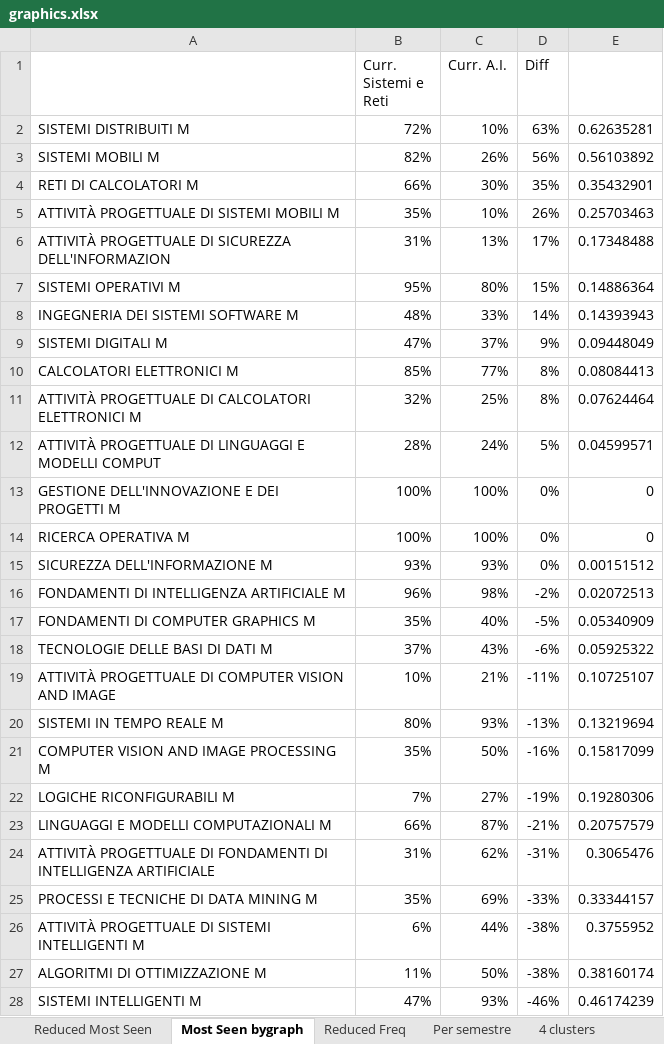
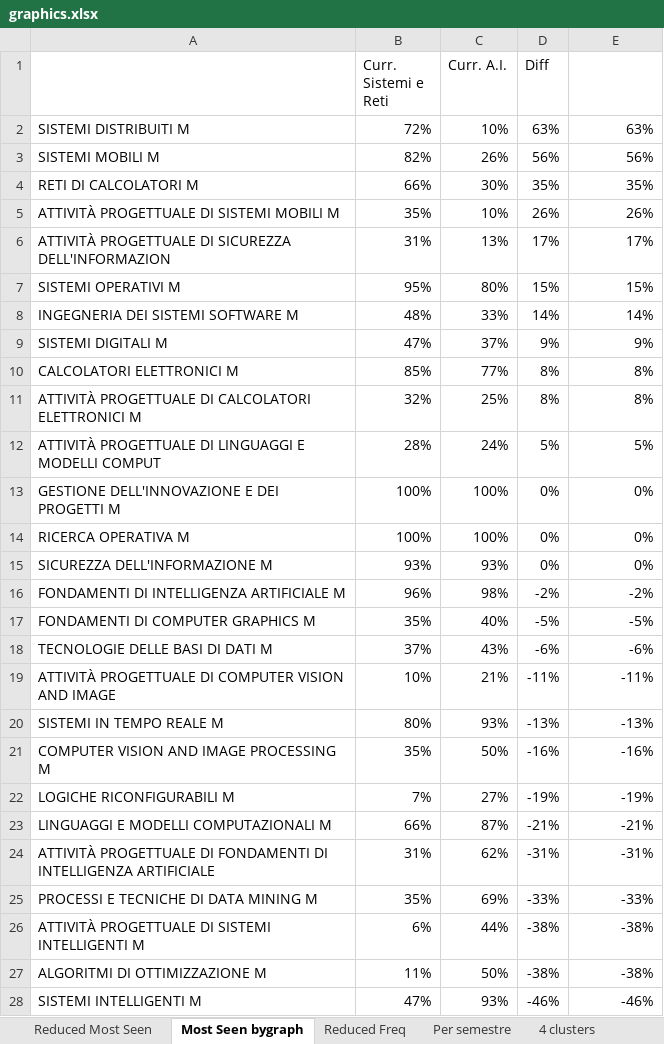
Before and after one commit to alghul96/ThesisAnalysis, an Excel workbook: graphics.xlsx, sheet Most Seen bygraph, drawn as a sheet; values as stored, in another font and other column widths than the file's, no borders; charts and pictures not drawn; the diff names each change by its address in the sheet, - before the commit and + after, or states it on an @@ line.

Commit message:
bug fixes, added paper, added additional graphs

```diff
--- a/graphics.xlsx (sheet Most Seen bygraph)
+++ b/graphics.xlsx (sheet Most Seen bygraph)
-E2: 0.62635281
+E2: 63%
-E3: 0.56103892
+E3: 56%
-E4: 0.35432901
+E4: 35%
-E5: 0.25703463
+E5: 26%
-E6: 0.17348488
+E6: 17%
-E7: 0.14886364
+E7: 15%
-E8: 0.14393943
+E8: 14%
-E9: 0.09448049
+E9: 9%
-E10: 0.08084413
+E10: 8%
-E11: 0.07624464
+E11: 8%
-E12: 0.04599571
+E12: 5%
-E13:E14: 0
+E13:E14: 0%
-E15: 0.00151512
+E15: 0%
-E16: 0.02072513
+E16: -2%
-E17: 0.05340909
+E17: -5%
-E18: 0.05925322
+E18: -6%
-E19: 0.10725107
+E19: -11%
-E20: 0.13219694
+E20: -13%
-E21: 0.15817099
+E21: -16%
-E22: 0.19280306
+E22: -19%
-E23: 0.20757579
+E23: -21%
-E24: 0.3065476
+E24: -31%
-E25: 0.33344157
+E25: -33%
-E26: 0.3755952
+E26: -38%
-E27: 0.38160174
+E27: -38%
-E28: 0.46174239
+E28: -46%
```
Also changed, not shown: charts or pictures, 11 other files.
